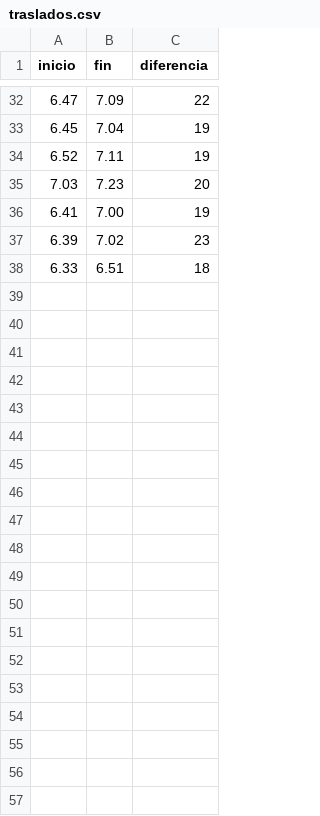
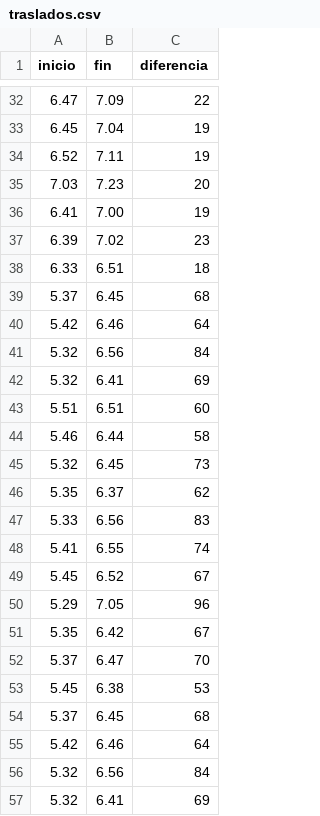
Before and after one commit to Inteligencia-Artificial-II/SOM, a CSV file: traslados.csv, drawn as a sheet; only a part is shown, gaps mark what is left out; the diff covers the shown part only; the diff names each change by its address in the sheet, - before the commit and + after, or states it on an @@ line.

Commit message:
Añadido más tiempos de traslado y cambio en color de aristas de rejilla

```diff
--- a/traslados.csv
+++ b/traslados.csv
+row 39: 5.37 | 6.45 | 68
+row 40: 5.42 | 6.46 | 64
+row 41: 5.32 | 6.56 | 84
+row 42: 5.32 | 6.41 | 69
+row 43: 5.51 | 6.51 | 60
+row 44: 5.46 | 6.44 | 58
+row 45: 5.32 | 6.45 | 73
+row 46: 5.35 | 6.37 | 62
+row 47: 5.33 | 6.56 | 83
+row 48: 5.41 | 6.55 | 74
+row 49: 5.45 | 6.52 | 67
+row 50: 5.29 | 7.05 | 96
+row 51: 5.35 | 6.42 | 67
+row 52: 5.37 | 6.47 | 70
+row 53: 5.45 | 6.38 | 53
+row 54: 5.37 | 6.45 | 68
+row 55: 5.42 | 6.46 | 64
+row 56: 5.32 | 6.56 | 84
+row 57: 5.32 | 6.41 | 69
```
Also changed, not shown: 18 added rows and 1 edited cell elsewhere in this file, 1 other file.
